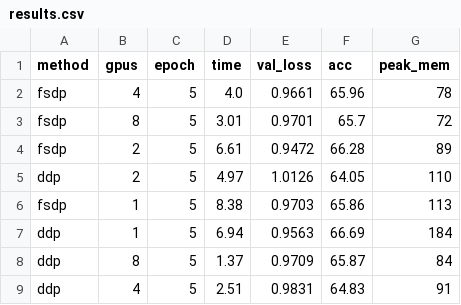
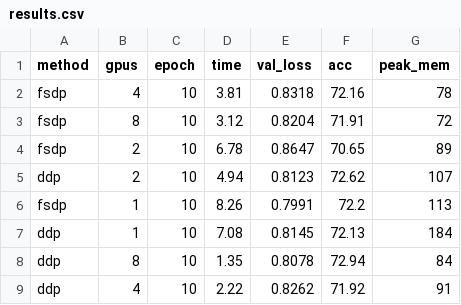
Before and after one commit to mvazcar/pytorch-training-2024, a CSV file: notebooks/distributed/.solution/results.csv, drawn as a sheet.

Commit message:
more epochs

```diff
--- a/notebooks/distributed/.solution/results.csv
+++ b/notebooks/distributed/.solution/results.csv
@@ -1,9 +1,9 @@
 method,gpus,epoch,time,val_loss,acc,peak_mem
-fsdp,4,5,4.0,0.9661,65.96,78
-fsdp,8,5,3.01,0.9701,65.7,72
-fsdp,2,5,6.61,0.9472,66.28,89
-ddp,2,5,4.97,1.0126,64.05,110
-fsdp,1,5,8.38,0.9703,65.86,113
-ddp,1,5,6.94,0.9563,66.69,184
-ddp,8,5,1.37,0.9709,65.87,84
-ddp,4,5,2.51,0.9831,64.83,91
+fsdp,4,10,3.81,0.8318,72.16,78
+fsdp,8,10,3.12,0.8204,71.91,72
+fsdp,2,10,6.78,0.8647,70.65,89
+ddp,2,10,4.94,0.8123,72.62,107
+fsdp,1,10,8.26,0.7991,72.2,113
+ddp,1,10,7.08,0.8145,72.13,184
+ddp,8,10,1.35,0.8078,72.94,84
+ddp,4,10,2.22,0.8262,71.92,91
```
Also changed, not shown: 6 other files.
